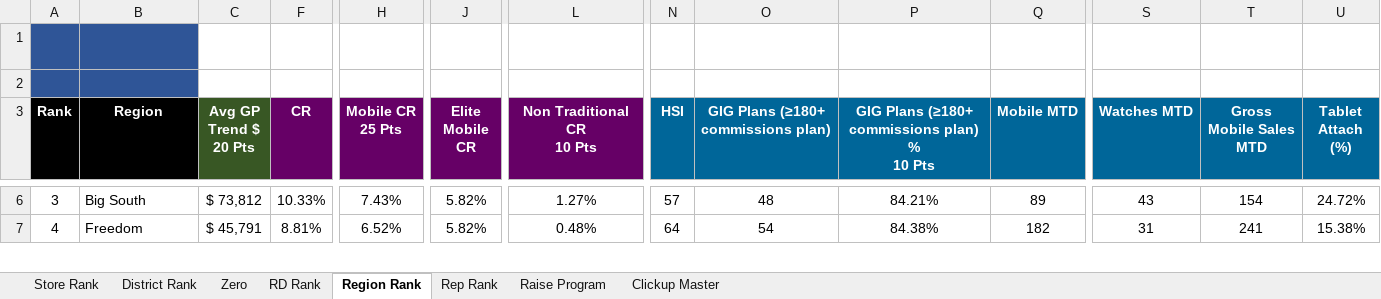
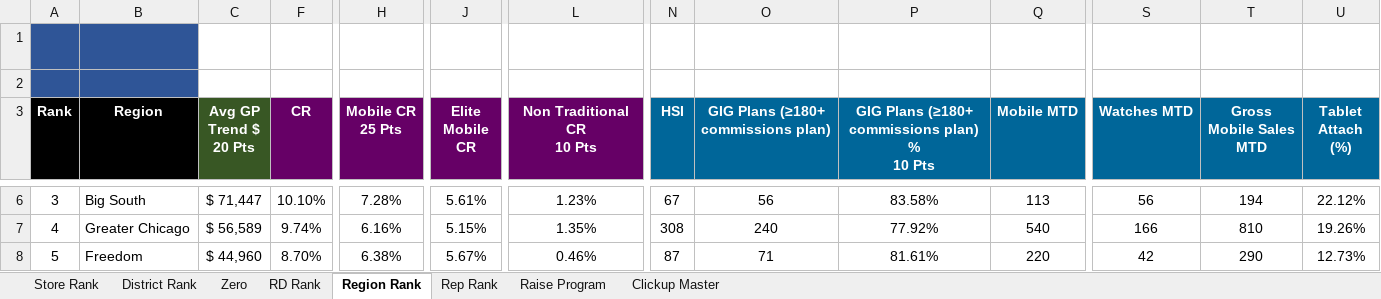
Before and after one commit to BlufoxMobile/One-On-One-Form, an Excel workbook: data/sales.xlsx, sheet Region Rank, drawn as a sheet; only a part is shown, gaps mark what is left out; values as stored, in another font and other column widths than the file's, no borders; charts and pictures and conditional formats not drawn; addresses are those after the commit; rows hold the shown columns only; the diff covers the shown part only; the diff names each change by its address in the sheet, - before the commit and + after, or states it on an @@ line.

```diff
--- a/data/sales.xlsx (sheet Region Rank)
+++ b/data/sales.xlsx (sheet Region Rank)
-C6 (Avg GP Trend $ 20 Pts): $ 73,812
+C6 (Avg GP Trend $ 20 Pts): $ 71,447
-F6 (CR): 10.33%
+F6 (CR): 10.10%
-H6 (Mobile CR 25 Pts): 7.43%
+H6 (Mobile CR 25 Pts): 7.28%
-J6 (Elite Mobile CR): 5.82%
+J6 (Elite Mobile CR): 5.61%
-L6 (Non Traditional CR 10 Pts): 1.27%
+L6 (Non Traditional CR 10 Pts): 1.23%
-N6 (HSI): 57
+N6 (HSI): 67
-O6: 48
+O6: 56
-P6: 84.21%
+P6: 83.58%
-Q6 (Mobile MTD): 89
+Q6 (Mobile MTD): 113
-S6 (Watches MTD): 43
+S6 (Watches MTD): 56
-T6 (Gross Mobile Sales MTD): 154
+T6 (Gross Mobile Sales MTD): 194
-U6 (Tablet Attach (%)): 24.72%
+U6 (Tablet Attach (%)): 22.12%
+row 7: 4 | Greater Chicago | $ 56,589 | 9.74% | 6.16% | 5.15% | 1.35% | 308 | 240 | 77.92% | 540 | 166 | 810 | 19.26%
-A8 (Rank): 4
+A8 (Rank): 5
-C8 (Avg GP Trend $ 20 Pts): $ 45,791
+C8 (Avg GP Trend $ 20 Pts): $ 44,960
-F8 (CR): 8.81%
+F8 (CR): 8.70%
-H8 (Mobile CR 25 Pts): 6.52%
+H8 (Mobile CR 25 Pts): 6.38%
-J8 (Elite Mobile CR): 5.82%
+J8 (Elite Mobile CR): 5.67%
-L8 (Non Traditional CR 10 Pts): 0.48%
+L8 (Non Traditional CR 10 Pts): 0.46%
-N8 (HSI): 64
+N8 (HSI): 87
-O8: 54
+O8: 71
-P8: 84.38%
+P8: 81.61%
-Q8 (Mobile MTD): 182
+Q8 (Mobile MTD): 220
-S8 (Watches MTD): 31
+S8 (Watches MTD): 42
-T8 (Gross Mobile Sales MTD): 241
+T8 (Gross Mobile Sales MTD): 290
-U8 (Tablet Attach (%)): 15.38%
+U8 (Tablet Attach (%)): 12.73%
```
Also changed, not shown: 1 removed row and 138 edited cells elsewhere in this sheet, sheet Rep Rank, sheet Store Rank, sheet Zero, sheet District Rank, sheet RD Rank, sheet Clickup Master, 1 more sheet, hidden cells.
